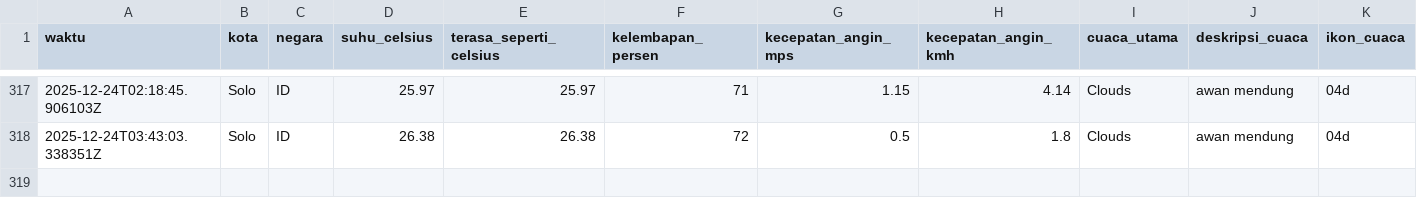
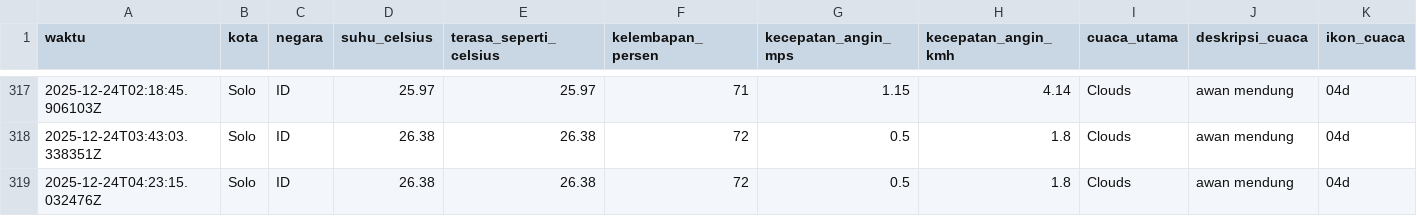
Before and after one commit to slashMK303/Tugas-IPDS, a CSV file: data/weather_data_solo.csv, drawn as a sheet; only a part is shown, gaps mark what is left out; rows hold the shown columns only; the diff names each change by its address in the sheet, - before the commit and + after, or states it on an @@ line.

```diff
--- a/data/weather_data_solo.csv
+++ b/data/weather_data_solo.csv
+row 319: 2025-12-24T04:23:15.032476Z | Solo | ID | 26.38 | 26.38 | 72 | 0.5 | 1.8 | Clouds | awan mendung | 04d
```
